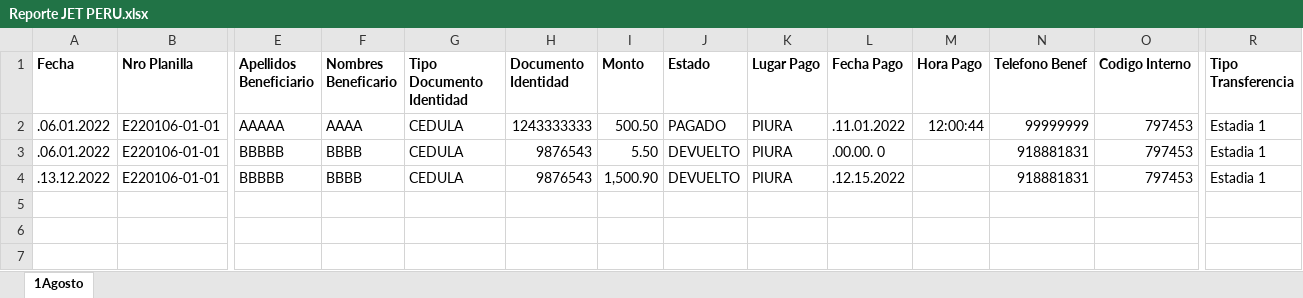
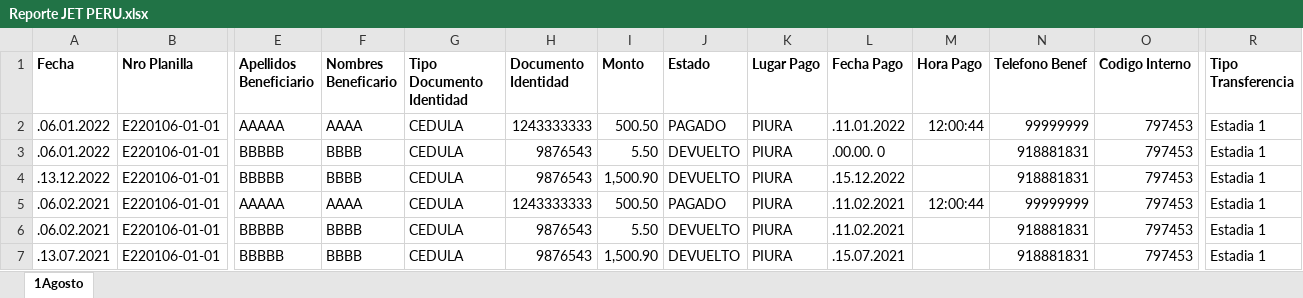
Before and after one commit to Ariano76/SCF, an Excel workbook: uploads/Reporte JET PERU.xlsx, sheet 1Agosto, drawn as a sheet; only a part is shown, gaps mark what is left out; values as stored, in another font and other column widths than the file's, no borders; rows hold the shown columns only; the diff names each change by its address in the sheet, - before the commit and + after, or states it on an @@ line.

```diff
--- a/uploads/Reporte JET PERU.xlsx (sheet 1Agosto)
+++ b/uploads/Reporte JET PERU.xlsx (sheet 1Agosto)
-L4 (Fecha Pago): .12.15.2022
+L4 (Fecha Pago): .15.12.2022
+row 5: .06.02.2021 | E220106-01-01 | AAAAA | AAAA | CEDULA | 1243333333 | 500.50 | PAGADO | PIURA | .11.02.2021 | 12:00:44 | 99999999 | 797453 | Estadia 1
+row 6: .06.02.2021 | E220106-01-01 | BBBBB | BBBB | CEDULA | 9876543 | 5.50 | DEVUELTO | PIURA | .11.02.2021 |  | 918881831 | 797453 | Estadia 1
+row 7: .13.07.2021 | E220106-01-01 | BBBBB | BBBB | CEDULA | 9876543 | 1,500.90 | DEVUELTO | PIURA | .15.07.2021 |  | 918881831 | 797453 | Estadia 1
```
Also changed, not shown: 8 other files.
